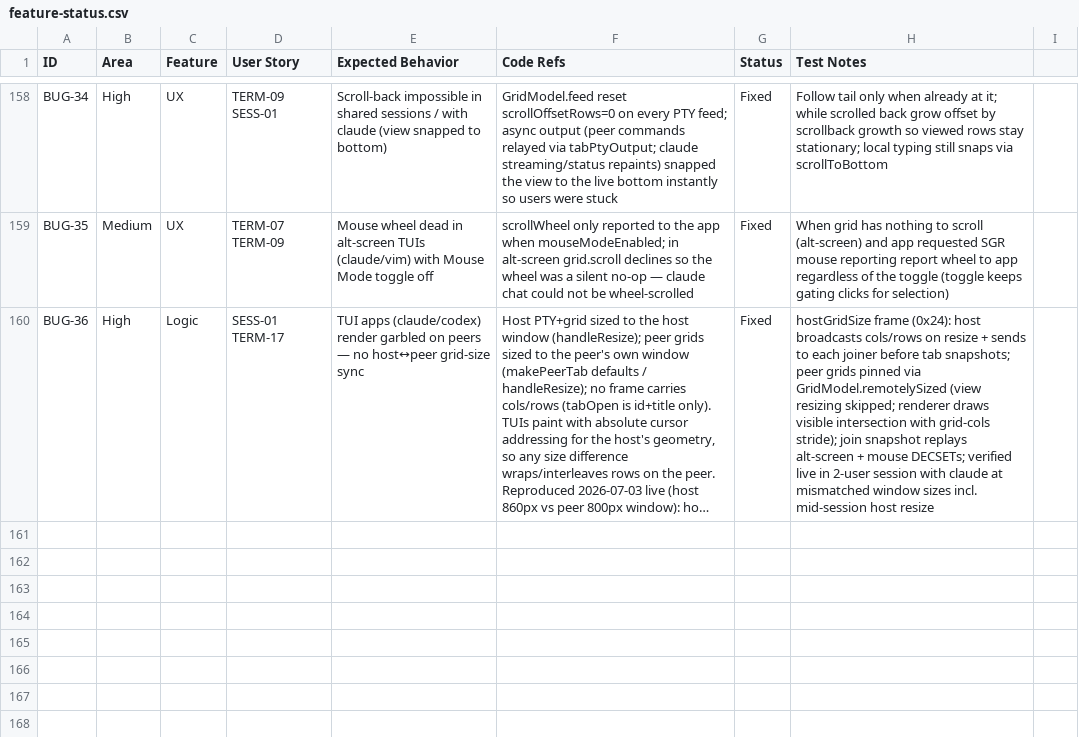
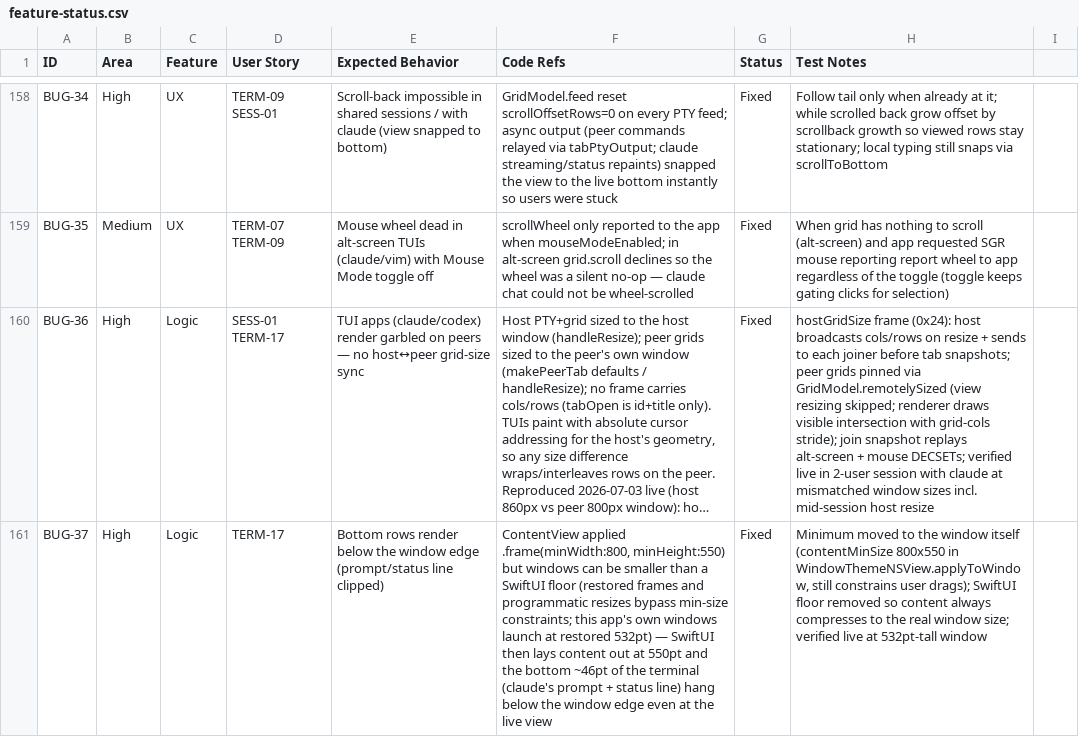
Before and after one commit to AlanRoybal/ClaudeTogether, a CSV file: docs/feature-status.csv, drawn as a sheet; only a part is shown, gaps mark what is left out; long unchanged cells end in …; the diff names each change by its address in the sheet, - before the commit and + after, or states it on an @@ line.

Commit message:
fix(ui): keep terminal rows inside windows smaller than the minimum
ContentView floored its layout with .frame(minWidth: 800,
minHeight: 550), but a window can be smaller than a SwiftUI minimum:
restored frames and programmatic resizes bypass min-size constraints,
and the app's own windows launch at restored heights below it. SwiftUI
then laid content out at 550pt regardless, hanging the bottom ~46pt of
the terminal — claude's prompt and status line — below the window
edge even at the live view (BUG-37).

Move the minimum to the window itself (contentMinSize in
WindowThemeNSView.applyToWindow), which still constrains user
drag-resizing, and drop the SwiftUI floor so content always
compresses to the real window size. The renderer's existing 10pt
corner inset then keeps the last row clear of the rounded corners.

Verified live at a 532pt-tall window: prompt and status line fully
visible with correct bottom padding.

```diff
--- a/docs/feature-status.csv
+++ b/docs/feature-status.csv
+row 161: BUG-37 | High | Logic | TERM-17 | Bottom rows render below the window edge (prompt/status line clipped) | ContentView applied .frame(minWidth:800, minHeight:550) but windows can be smaller than a SwiftUI floor (restored frames and programmatic resizes bypass min-size constraints; this app's own windows launch at restored 532pt) — SwiftUI then lays content out at 550pt and the bottom ~46pt of the terminal (claude's prompt + status line) hang below the window edge even at the live view | Fixed | Minimum moved to the window itself (contentMinSize 800x550 in WindowThemeNSView.applyToWindow, still constrains user drags); SwiftUI floor removed so content always compresses to the real window size; verified live at 532pt-tall window
```
Also changed, not shown: 1 other file.
